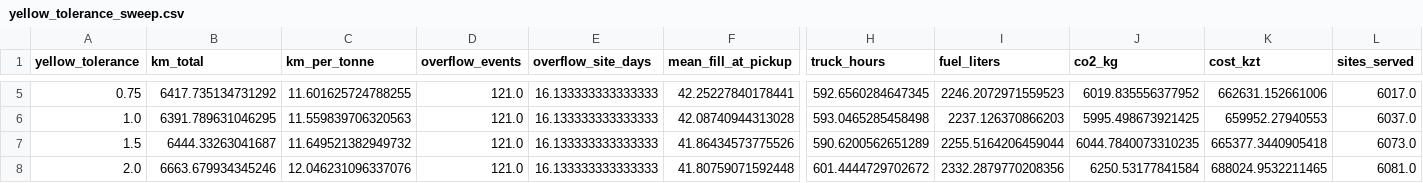
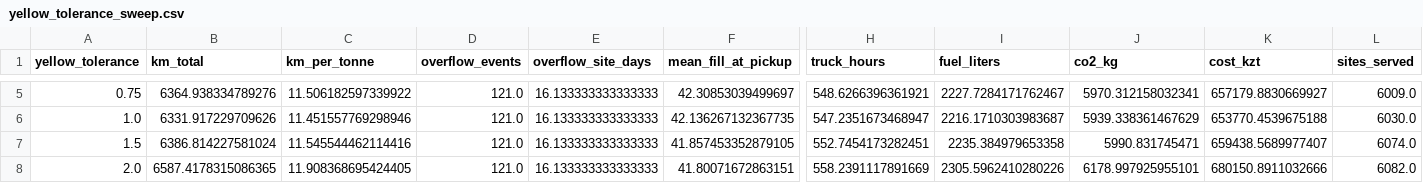
Before and after one commit to tokha-t/EcoRoute_AI, a CSV file: reports/yellow_tolerance_sweep.csv, drawn as a sheet; only a part is shown, gaps mark what is left out; the diff covers the shown part only; the diff names each change by its address in the sheet, - before the commit and + after, or states it on an @@ line.

```diff
--- a/reports/yellow_tolerance_sweep.csv
+++ b/reports/yellow_tolerance_sweep.csv
-B5 (km_total): 6417.735134731292
+B5 (km_total): 6364.938334789276
-C5 (km_per_tonne): 11.601625724788255
+C5 (km_per_tonne): 11.506182597339922
-F5 (mean_fill_at_pickup): 42.25227840178441
+F5 (mean_fill_at_pickup): 42.30853039499697
-H5 (truck_hours): 592.6560284647345
+H5 (truck_hours): 548.6266396361921
-I5 (fuel_liters): 2246.2072971559523
+I5 (fuel_liters): 2227.7284171762467
-J5 (co2_kg): 6019.835556377952
+J5 (co2_kg): 5970.312158032341
-K5 (cost_kzt): 662631.152661006
+K5 (cost_kzt): 657179.8830669927
-L5 (sites_served): 6017.0
+L5 (sites_served): 6009.0
-B6 (km_total): 6391.789631046295
+B6 (km_total): 6331.917229709626
-C6 (km_per_tonne): 11.559839706320563
+C6 (km_per_tonne): 11.451557769298946
-F6 (mean_fill_at_pickup): 42.08740944313028
+F6 (mean_fill_at_pickup): 42.136267132367735
-H6 (truck_hours): 593.0465285458498
+H6 (truck_hours): 547.2351673468947
-I6 (fuel_liters): 2237.126370866203
+I6 (fuel_liters): 2216.1710303983687
-J6 (co2_kg): 5995.498673921425
+J6 (co2_kg): 5939.338361467629
-K6 (cost_kzt): 659952.27940553
+K6 (cost_kzt): 653770.4539675188
-L6 (sites_served): 6037.0
+L6 (sites_served): 6030.0
-B7 (km_total): 6444.33263041687
+B7 (km_total): 6386.814227581024
-C7 (km_per_tonne): 11.649521382949732
+C7 (km_per_tonne): 11.545544462114416
-F7 (mean_fill_at_pickup): 41.86434573775526
+F7 (mean_fill_at_pickup): 41.857453352879105
-H7 (truck_hours): 590.6200562651289
+H7 (truck_hours): 552.7454173282451
-I7 (fuel_liters): 2255.5164206459044
+I7 (fuel_liters): 2235.384979653358
-J7 (co2_kg): 6044.7840073310235
+J7 (co2_kg): 5990.831745471
-K7 (cost_kzt): 665377.3440905418
+K7 (cost_kzt): 659438.5689977407
-L7 (sites_served): 6073.0
+L7 (sites_served): 6074.0
-B8 (km_total): 6663.679934345246
+B8 (km_total): 6587.4178315086365
-C8 (km_per_tonne): 12.046231096337076
+C8 (km_per_tonne): 11.908368695424405
-F8 (mean_fill_at_pickup): 41.80759071592448
+F8 (mean_fill_at_pickup): 41.80071672863151
-H8 (truck_hours): 601.4444729702672
+H8 (truck_hours): 558.2391117891669
-I8 (fuel_liters): 2332.2879770208356
+I8 (fuel_liters): 2305.5962410280226
-J8 (co2_kg): 6250.53177841584
+J8 (co2_kg): 6178.997925955101
-K8 (cost_kzt): 688024.9532211465
+K8 (cost_kzt): 680150.8911032666
-L8 (sites_served): 6081.0
+L8 (sites_served): 6082.0
```
Also changed, not shown: 26 edited cells elsewhere in this file, reports/simulation_30d.csv, 9 other files.
